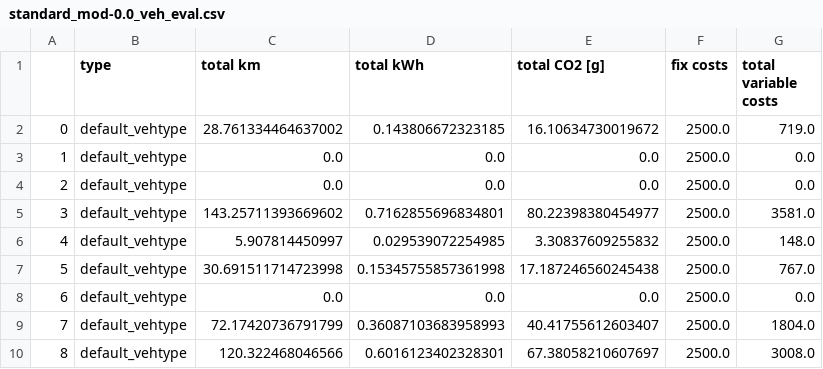
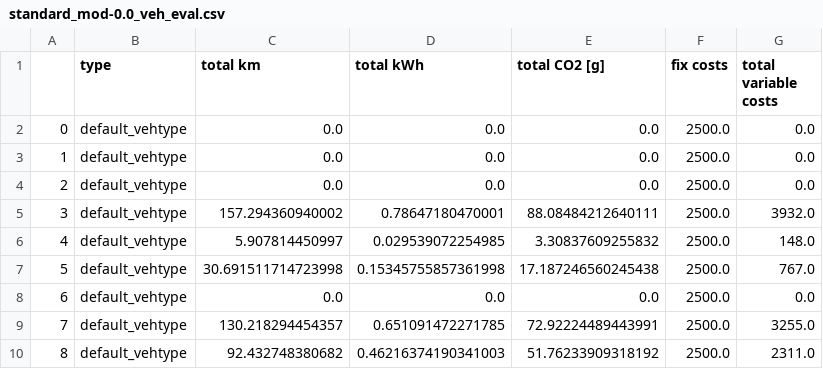
Before and after one commit to ritunuci/FleetPy_stochasticity, a CSV file: studies/example_study/results/example_depot_time_pool_irsonly_sc_1/standard_mod-0.0_veh_eval.csv, drawn as a sheet.

```diff
--- a/studies/example_study/results/example_depot_time_pool_irsonly_sc_1/standard_mod-0.0_veh_eval.csv
+++ b/studies/example_study/results/example_depot_time_pool_irsonly_sc_1/standard_mod-0.0_veh_eval.csv
@@ -1,6 +1,6 @@
 ,type,total km,total kWh,total CO2 [g],fix costs,total variable costs
-0,default_vehtype,28.761334464637002,0.143806672323185,16.10634730019672,2500.0,719.0
+0,default_vehtype,0.0,0.0,0.0,2500.0,0.0
 1,default_vehtype,0.0,0.0,0.0,2500.0,0.0
 2,default_vehtype,0.0,0.0,0.0,2500.0,0.0
-3,default_vehtype,143.25711393669602,0.7162855696834801,80.22398380454977,2500.0,3581.0
+3,default_vehtype,157.294360940002,0.78647180470001,88.08484212640111,2500.0,3932.0
 4,default_vehtype,5.907814450997,0.029539072254985,3.30837609255832,2500.0,148.0
@@ -8,3 +8,3 @@
 6,default_vehtype,0.0,0.0,0.0,2500.0,0.0
-7,default_vehtype,72.17420736791799,0.36087103683958993,40.41755612603407,2500.0,1804.0
-8,default_vehtype,120.322468046566,0.6016123402328301,67.38058210607697,2500.0,3008.0
+7,default_vehtype,130.218294454357,0.651091472271785,72.92224489443991,2500.0,3255.0
+8,default_vehtype,92.432748380682,0.46216374190341003,51.76233909318192,2500.0,2311.0
```
Also changed, not shown: studies/example_study/results/example_depot_time_pool_irsonly_sc_1/1_user-stats.csv, studies/example_study/results/example_depot_time_pool_irsonly_sc_1/2-0_op-stats.csv, 12 other files.
